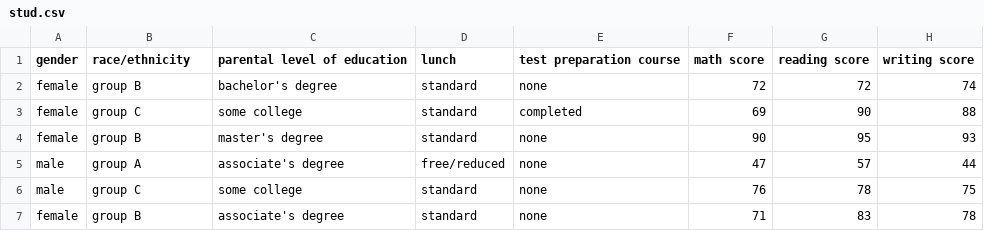
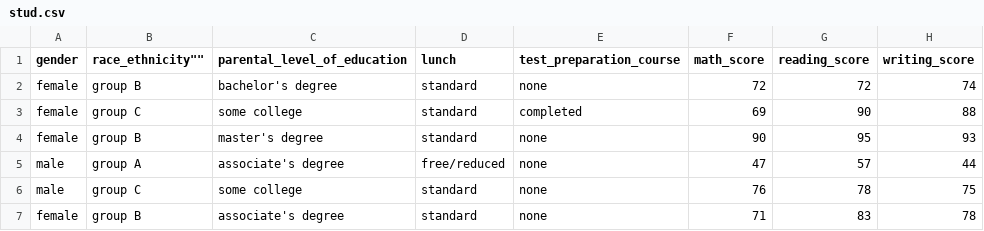
Before and after one commit to ayushpatel20/mlprojects, a CSV file: notebook/data/stud.csv, drawn as a sheet; only a part is shown.

```diff
--- a/notebook/data/stud.csv
+++ b/notebook/data/stud.csv
@@ -1,2 +1,2 @@
-"gender","race/ethnicity","parental level of education","lunch","test preparation course","math score","reading score","writing score"
+"gender",race_ethnicity"","parental_level_of_education","lunch","test_preparation_course","math_score","reading_score","writing_score"
 "female","group B","bachelor's degree","standard","none","72","72","74"
```
Also changed, not shown: 9 other files.
